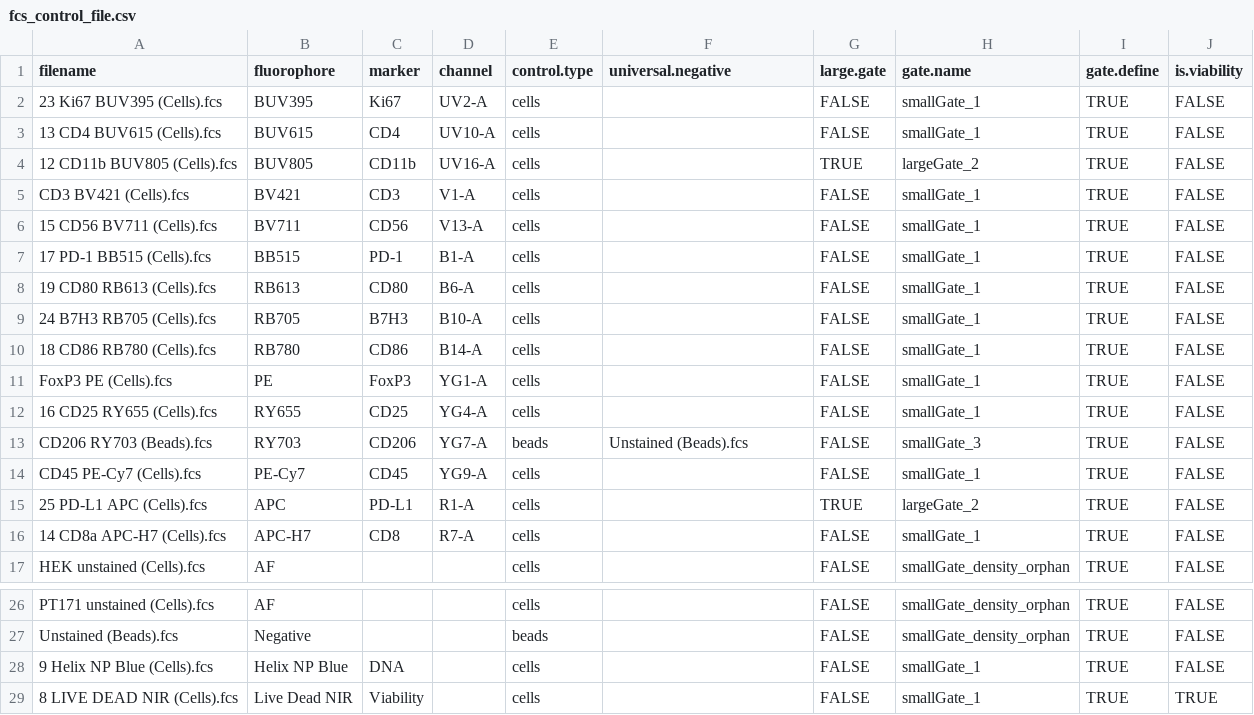
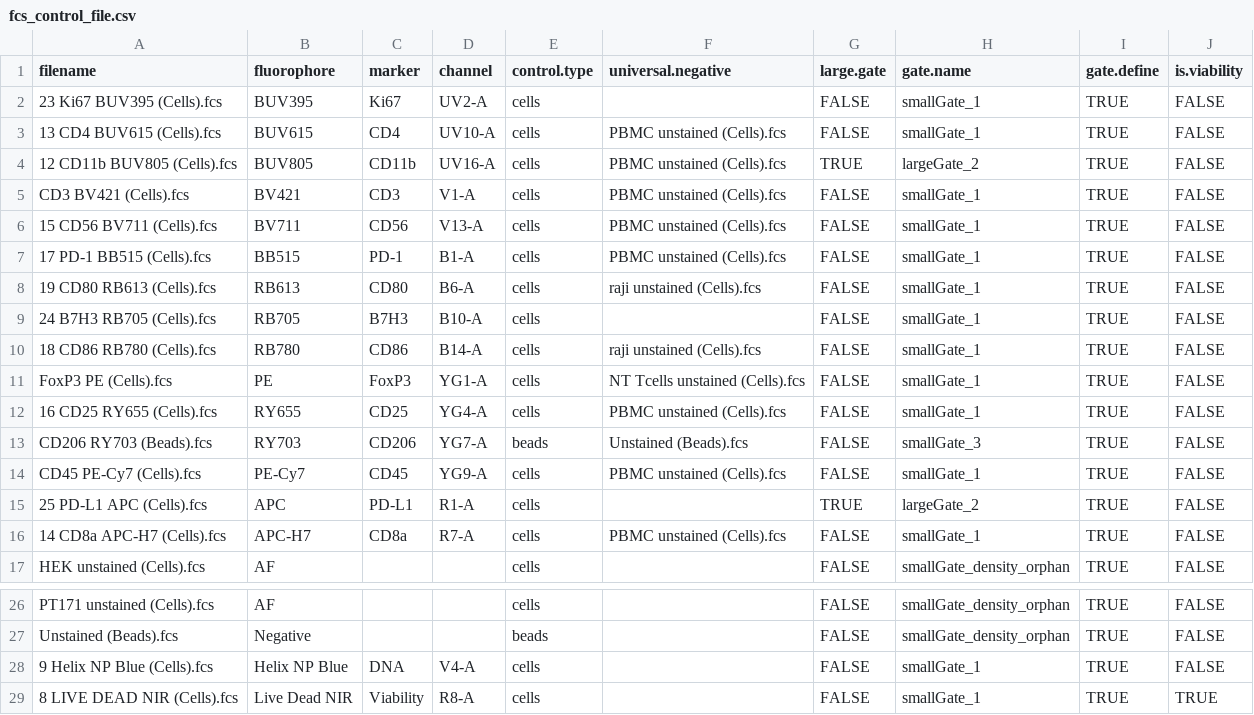
Before and after one commit to A-hedgecock-Flowcore/Caroline_Rproj_FlowCore, a CSV file: Output/fcs_control_file.csv, drawn as a sheet; only a part is shown, gaps mark what is left out.

Commit message:
update control file

```diff
--- a/Output/fcs_control_file.csv
+++ b/Output/fcs_control_file.csv
@@ -2,16 +2,16 @@
 "23 Ki67 BUV395 (Cells).fcs","BUV395","Ki67","UV2-A","cells","",FALSE,"smallGate_1",TRUE,FALSE
-"13 CD4 BUV615 (Cells).fcs","BUV615","CD4","UV10-A","cells","",FALSE,"smallGate_1",TRUE,FALSE
-"12 CD11b BUV805 (Cells).fcs","BUV805","CD11b","UV16-A","cells","",TRUE,"largeGate_2",TRUE,FALSE
-"CD3 BV421 (Cells).fcs","BV421","CD3","V1-A","cells","",FALSE,"smallGate_1",TRUE,FALSE
-"15 CD56 BV711 (Cells).fcs","BV711","CD56","V13-A","cells","",FALSE,"smallGate_1",TRUE,FALSE
-"17 PD-1 BB515 (Cells).fcs","BB515","PD-1","B1-A","cells","",FALSE,"smallGate_1",TRUE,FALSE
-"19 CD80 RB613 (Cells).fcs","RB613","CD80","B6-A","cells","",FALSE,"smallGate_1",TRUE,FALSE
+"13 CD4 BUV615 (Cells).fcs","BUV615","CD4","UV10-A","cells","PBMC unstained (Cells).fcs",FALSE,"smallGate_1",TRUE,FALSE
+"12 CD11b BUV805 (Cells).fcs","BUV805","CD11b","UV16-A","cells","PBMC unstained (Cells).fcs",TRUE,"largeGate_2",TRUE,FALSE
+"CD3 BV421 (Cells).fcs","BV421","CD3","V1-A","cells","PBMC unstained (Cells).fcs",FALSE,"smallGate_1",TRUE,FALSE
+"15 CD56 BV711 (Cells).fcs","BV711","CD56","V13-A","cells","PBMC unstained (Cells).fcs",FALSE,"smallGate_1",TRUE,FALSE
+"17 PD-1 BB515 (Cells).fcs","BB515","PD-1","B1-A","cells","PBMC unstained (Cells).fcs",FALSE,"smallGate_1",TRUE,FALSE
+"19 CD80 RB613 (Cells).fcs","RB613","CD80","B6-A","cells","raji unstained (Cells).fcs",FALSE,"smallGate_1",TRUE,FALSE
 "24 B7H3 RB705 (Cells).fcs","RB705","B7H3","B10-A","cells","",FALSE,"smallGate_1",TRUE,FALSE
-"18 CD86 RB780 (Cells).fcs","RB780","CD86","B14-A","cells","",FALSE,"smallGate_1",TRUE,FALSE
-"FoxP3 PE (Cells).fcs","PE","FoxP3","YG1-A","cells","",FALSE,"smallGate_1",TRUE,FALSE
-"16 CD25 RY655 (Cells).fcs","RY655","CD25","YG4-A","cells","",FALSE,"smallGate_1",TRUE,FALSE
+"18 CD86 RB780 (Cells).fcs","RB780","CD86","B14-A","cells","raji unstained (Cells).fcs",FALSE,"smallGate_1",TRUE,FALSE
+"FoxP3 PE (Cells).fcs","PE","FoxP3","YG1-A","cells","NT Tcells unstained (Cells).fcs",FALSE,"smallGate_1",TRUE,FALSE
+"16 CD25 RY655 (Cells).fcs","RY655","CD25","YG4-A","cells","PBMC unstained (Cells).fcs",FALSE,"smallGate_1",TRUE,FALSE
 "CD206 RY703 (Beads).fcs","RY703","CD206","YG7-A","beads","Unstained (Beads).fcs",FALSE,"smallGate_3",TRUE,FALSE
-"CD45 PE-Cy7 (Cells).fcs","PE-Cy7","CD45","YG9-A","cells","",FALSE,"smallGate_1",TRUE,FALSE
+"CD45 PE-Cy7 (Cells).fcs","PE-Cy7","CD45","YG9-A","cells","PBMC unstained (Cells).fcs",FALSE,"smallGate_1",TRUE,FALSE
 "25 PD-L1 APC (Cells).fcs","APC","PD-L1","R1-A","cells","",TRUE,"largeGate_2",TRUE,FALSE
-"14 CD8a APC-H7 (Cells).fcs","APC-H7","CD8","R7-A","cells","",FALSE,"smallGate_1",TRUE,FALSE
+"14 CD8a APC-H7 (Cells).fcs","APC-H7","CD8a","R7-A","cells","PBMC unstained (Cells).fcs",FALSE,"smallGate_1",TRUE,FALSE
 "HEK unstained (Cells).fcs","AF","","","cells","",FALSE,"smallGate_density_orphan",TRUE,FALSE
@@ -27,3 +27,3 @@
 "Unstained (Beads).fcs","Negative","","","beads","",FALSE,"smallGate_density_orphan",TRUE,FALSE
-"9 Helix NP Blue (Cells).fcs","Helix NP Blue","DNA","","cells","",FALSE,"smallGate_1",TRUE,FALSE
-"8 LIVE DEAD NIR (Cells).fcs","Live Dead NIR","Viability","","cells","",FALSE,"smallGate_1",TRUE,TRUE
+"9 Helix NP Blue (Cells).fcs","Helix NP Blue","DNA","V4-A","cells","",FALSE,"smallGate_1",TRUE,FALSE
+"8 LIVE DEAD NIR (Cells).fcs","Live Dead NIR","Viability","R8-A","cells","",FALSE,"smallGate_1",TRUE,TRUE
```
